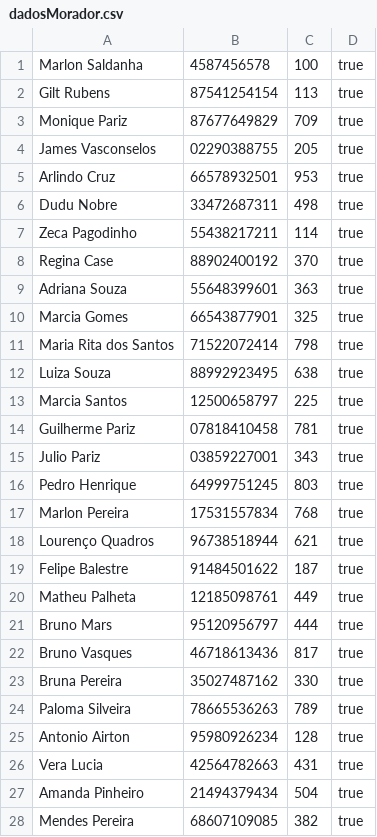
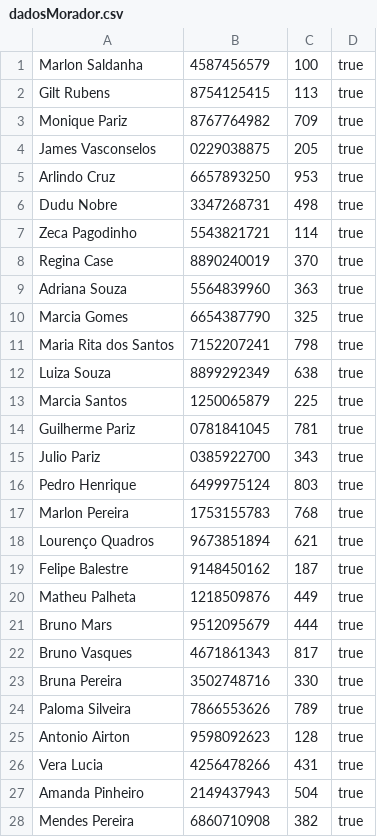
Before and after one commit to liveki/T1_V-V_II, a CSV file: src/inputFiles/dadosMorador.csv, drawn as a sheet; only a part is shown; the diff covers the shown part only.

```diff
--- a/src/inputFiles/dadosMorador.csv
+++ b/src/inputFiles/dadosMorador.csv
@@ -1,28 +1,28 @@
-Marlon Saldanha,4587456578,100,true
-Gilt Rubens,87541254154,113,true
-Monique Pariz,87677649829,709,true
-James Vasconselos,02290388755,205,true
-Arlindo Cruz,66578932501,953,true
-Dudu Nobre,33472687311,498,true
-Zeca Pagodinho,55438217211,114,true
-Regina Case,88902400192,370,true
-Adriana Souza,55648399601,363,true
-Marcia Gomes,66543877901,325,true
-Maria Rita dos Santos,71522072414,798,true
-Luiza Souza,88992923495,638,true
-Marcia Santos,12500658797,225,true
-Guilherme Pariz,07818410458,781,true
-Julio Pariz,03859227001,343,true
-Pedro Henrique,64999751245,803,true
-Marlon Pereira,17531557834,768,true
-Lourenço Quadros,96738518944,621,true
-Felipe Balestre,91484501622,187,true
-Matheu Palheta,12185098761,449,true
-Bruno Mars,95120956797,444,true
-Bruno Vasques,46718613436,817,true
-Bruna Pereira,35027487162,330,true
-Paloma Silveira,78665536263,789,true
-Antonio Airton,95980926234,128,true
-Vera Lucia,42564782663,431,true
-Amanda Pinheiro,21494379434,504,true
-Mendes Pereira,68607109085,382,true
+Marlon Saldanha,4587456579,100,true
+Gilt Rubens,8754125415,113,true
+Monique Pariz,8767764982,709,true
+James Vasconselos,0229038875,205,true
+Arlindo Cruz,6657893250,953,true
+Dudu Nobre,3347268731,498,true
+Zeca Pagodinho,5543821721,114,true
+Regina Case,8890240019,370,true
+Adriana Souza,5564839960,363,true
+Marcia Gomes,6654387790,325,true
+Maria Rita dos Santos,7152207241,798,true
+Luiza Souza,8899292349,638,true
+Marcia Santos,1250065879,225,true
+Guilherme Pariz,0781841045,781,true
+Julio Pariz,0385922700,343,true
+Pedro Henrique,6499975124,803,true
+Marlon Pereira,1753155783,768,true
+Lourenço Quadros,9673851894,621,true
+Felipe Balestre,9148450162,187,true
+Matheu Palheta,1218509876,449,true
+Bruno Mars,9512095679,444,true
+Bruno Vasques,4671861343,817,true
+Bruna Pereira,3502748716,330,true
+Paloma Silveira,7866553626,789,true
+Antonio Airton,9598092623,128,true
+Vera Lucia,4256478266,431,true
+Amanda Pinheiro,2149437943,504,true
+Mendes Pereira,6860710908,382,true
```
Also changed, not shown: 18 edited cells elsewhere in this file, src/inputFiles/dadosEntrega.csv.
